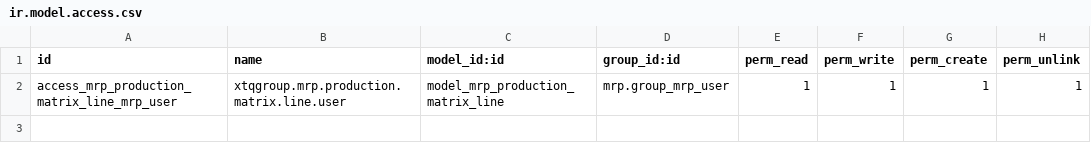
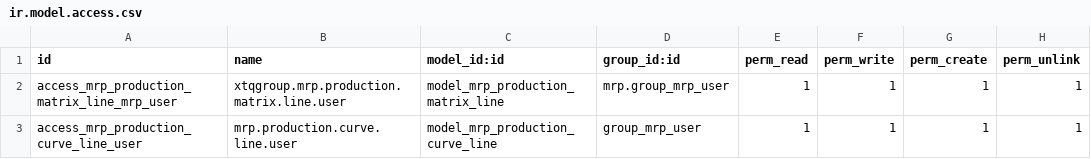
Before and after one commit to oruelasp/odoo18_addons, a CSV file: xtq_mrp_matrix_form/security/ir.model.access.csv, drawn as a sheet.

Commit message:
[REF] Agrega csv model access curva

```diff
--- a/xtq_mrp_matrix_form/security/ir.model.access.csv
+++ b/xtq_mrp_matrix_form/security/ir.model.access.csv
@@ -2 +2,2 @@ id,name,model_id:id,group_id:id,perm_read,perm_write,perm_create,perm_unlink
 access_mrp_production_matrix_line_mrp_user,xtqgroup.mrp.production.matrix.line.user,model_mrp_production_matrix_line,mrp.group_mrp_user,1,1,1,1
+access_mrp_production_curve_line_user,mrp.production.curve.line.user,model_mrp_production_curve_line,group_mrp_user,1,1,1,1
```
